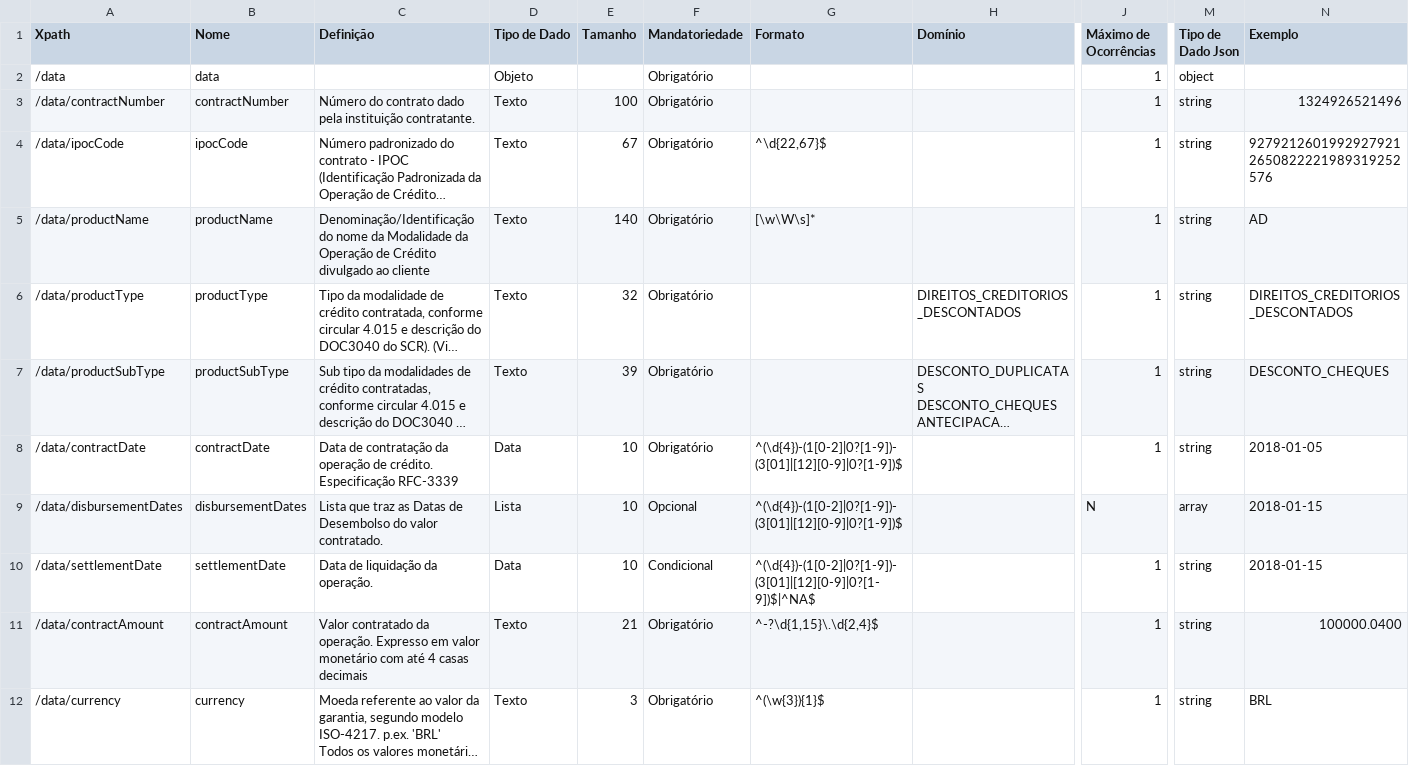
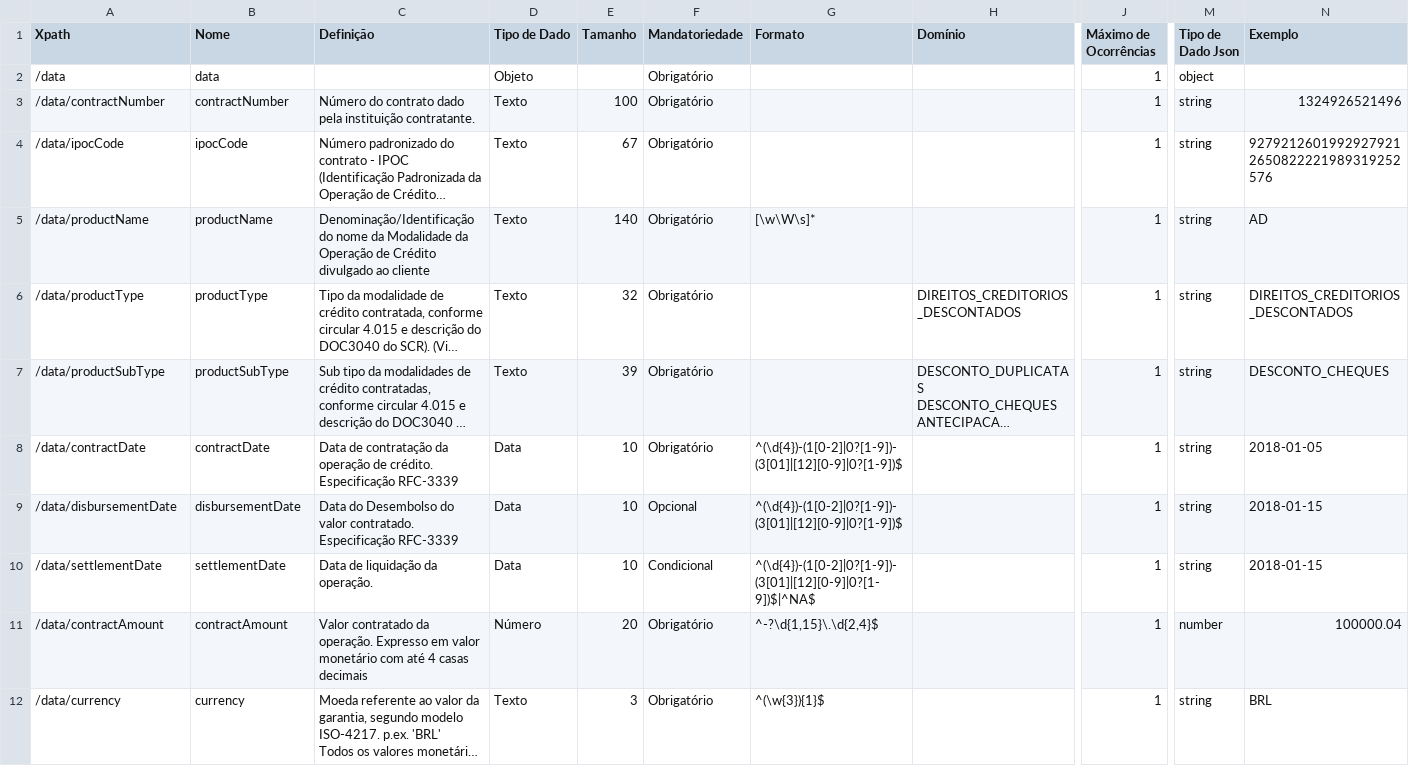
Before and after one commit to andretrindade/draft-openapi, a CSV file: dictionary/invoiceFinancingsGetContractsContractId_v1.csv, drawn as a sheet; only a part is shown, gaps mark what is left out; long unchanged cells end in …; the diff covers the shown part only; the diff names each change by its address in the sheet, - before the commit and + after, or states it on an @@ line.

```diff
--- a/dictionary/invoiceFinancingsGetContractsContractId_v1.csv
+++ b/dictionary/invoiceFinancingsGetContractsContractId_v1.csv
-G4 (Formato): ^\d{22,67}$
+G4 (Formato): (empty)
-A9 (Xpath): /data/disbursementDates
+A9 (Xpath): /data/disbursementDate
-B9 (Nome): disbursementDates
+B9 (Nome): disbursementDate
-C9 (Definição): Lista que traz as Datas de Desembolso do valor contratado.
+C9 (Definição): Data do Desembolso do valor contratado. Especificação RFC-3339
-D9 (Tipo de Dado): Lista
+D9 (Tipo de Dado): Data
-J9 (Máximo de Ocorrências): N
+J9 (Máximo de Ocorrências): 1
-M9 (Tipo de Dado Json): array
+M9 (Tipo de Dado Json): string
-D11 (Tipo de Dado): Texto
+D11 (Tipo de Dado): Número
-E11 (Tamanho): 21
+E11 (Tamanho): 20
-M11 (Tipo de Dado Json): string
+M11 (Tipo de Dado Json): number
-N11 (Exemplo): 100000.0400
+N11 (Exemplo): 100000.04
```
Also changed, not shown: 38 edited cells elsewhere in this file, dictionary/invoiceFinancingsGetContractsContractIdPayments_v1.csv, dictionary/invoiceFinancingsGetContractsContractIdScheduledInstalments_v1.csv, 5 other files.
